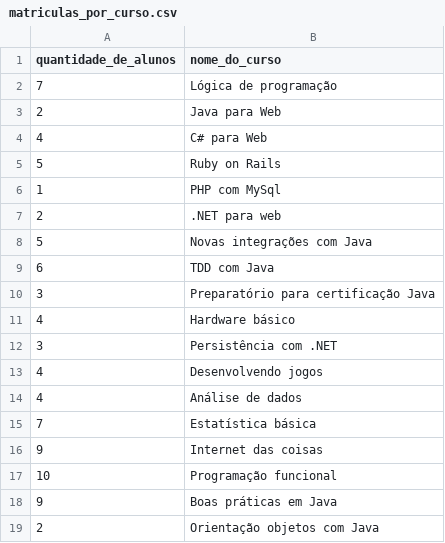
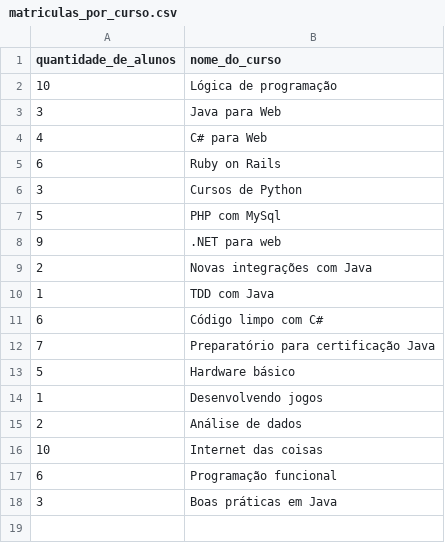
Before and after one commit to VinicusGB/cursos_data_science, a CSV file: 202201-ALURA-Formacao_Python_para_Data_Science/202202-ALURA-05_09-Pandas_Formatos_diferentes_de_entrada_e_saida/matriculas_por_curso.csv, drawn as a sheet.

Commit message:
ALURA: PANDAS I/O

```diff
--- a/202201-ALURA-Formacao_Python_para_Data_Science/202202-ALURA-05_09-Pandas_Formatos_diferentes_de_entrada_e_saida/matriculas_por_curso.csv
+++ b/202201-ALURA-Formacao_Python_para_Data_Science/202202-ALURA-05_09-Pandas_Formatos_diferentes_de_entrada_e_saida/matriculas_por_curso.csv
@@ -1,19 +1,18 @@
 quantidade_de_alunos,nome_do_curso
-7,Lógica de programação
-2,Java para Web
+10,Lógica de programação
+3,Java para Web
 4,C# para Web
-5,Ruby on Rails
-1,PHP com MySql
-2,.NET para web
-5,Novas integrações com Java
-6,TDD com Java
-3,Preparatório para certificação Java
-4,Hardware básico
-3,Persistência com .NET
-4,Desenvolvendo jogos
-4,Análise de dados
-7,Estatística básica
-9,Internet das coisas
-10,Programação funcional
-9,Boas práticas em Java
-2,Orientação objetos com Java
+6,Ruby on Rails
+3,Cursos de Python
+5,PHP com MySql
+9,.NET para web
+2,Novas integrações com Java
+1,TDD com Java
+6,Código limpo com C#
+7,Preparatório para certificação Java
+5,Hardware básico
+1,Desenvolvendo jogos
+2,Análise de dados
+10,Internet das coisas
+6,Programação funcional
+3,Boas práticas em Java
```
Also changed, not shown: 3 other files.
